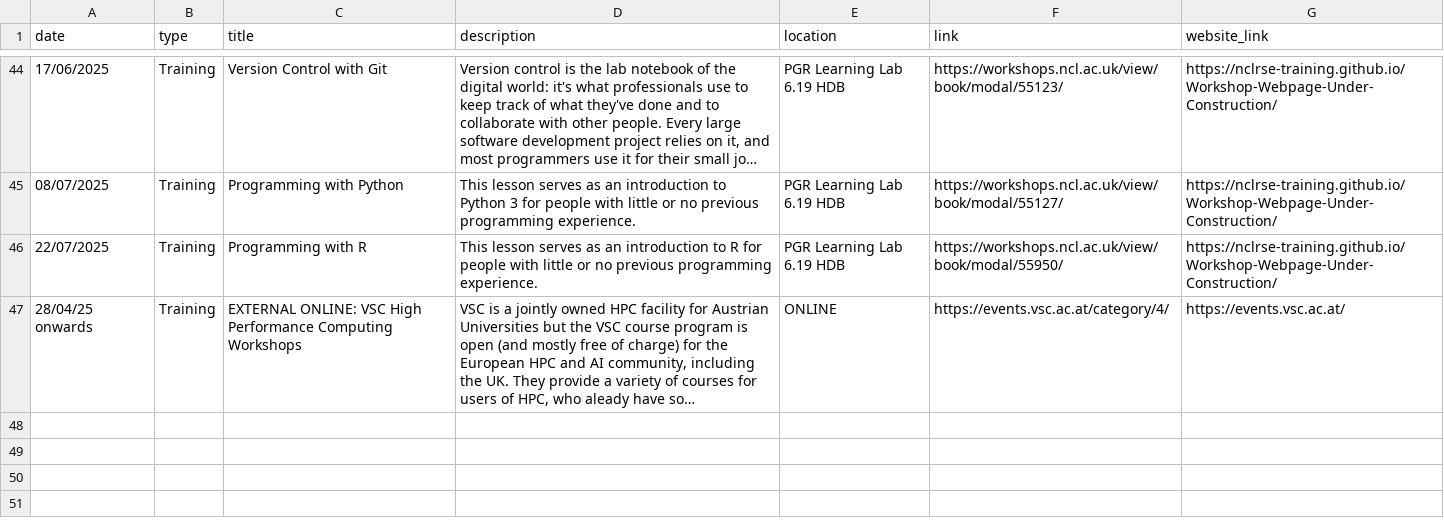
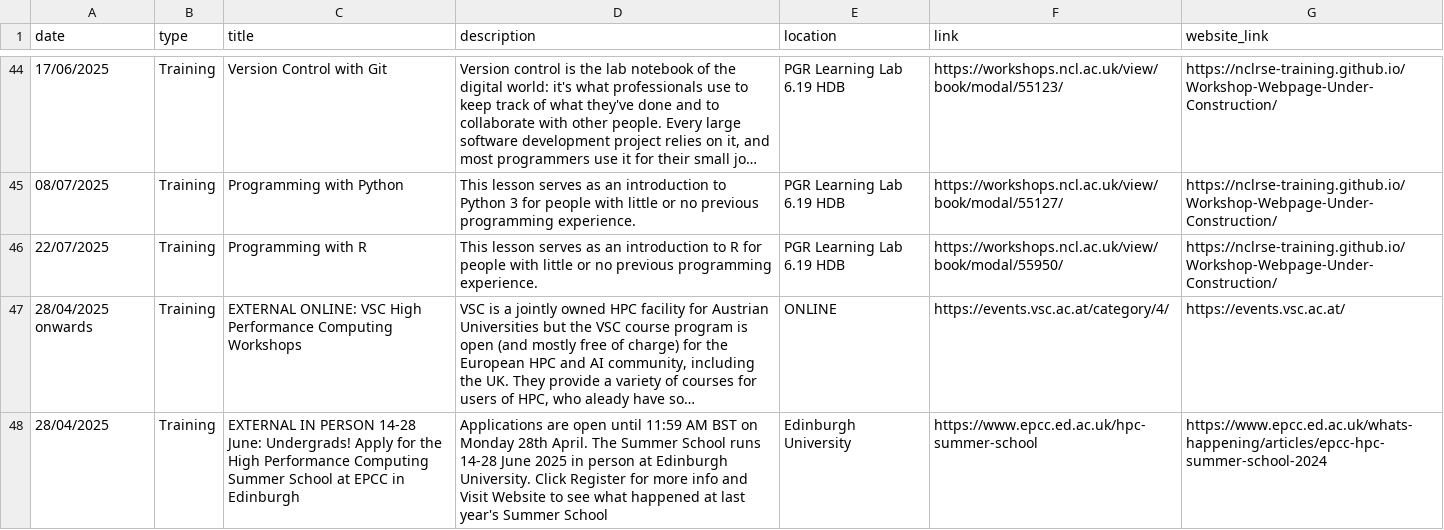
Before and after one commit to NewcastleRSE/rse-team-website, a CSV file: _data/events.csv, drawn as a sheet; only a part is shown, gaps mark what is left out; long unchanged cells end in …; the diff names each change by its address in the sheet, - before the commit and + after, or states it on an @@ line.

Commit message:
added EPCC Summer School to events.csv

```diff
--- a/_data/events.csv
+++ b/_data/events.csv
-A47 (date): 28/04/25 onwards
+A47 (date): 28/04/2025 onwards
+row 48: 28/04/2025 | Training | EXTERNAL IN PERSON 14-28 June: Undergrads! Apply for the High Performance Computing Summer School at EPCC in Edinburgh | Applications are open until 11:59 AM BST on Monday 28th April. The Summer School runs 14-28 June 2025 in person at Edinburgh University. Click Register for more info and Visit Website to see what happened at last year's Summer School | Edinburgh University | https://www.epcc.ed.ac.uk/hpc-summer-school | https://www.epcc.ed.ac.uk/whats-happening/articles/epcc-hpc-summer-school-2024
```
